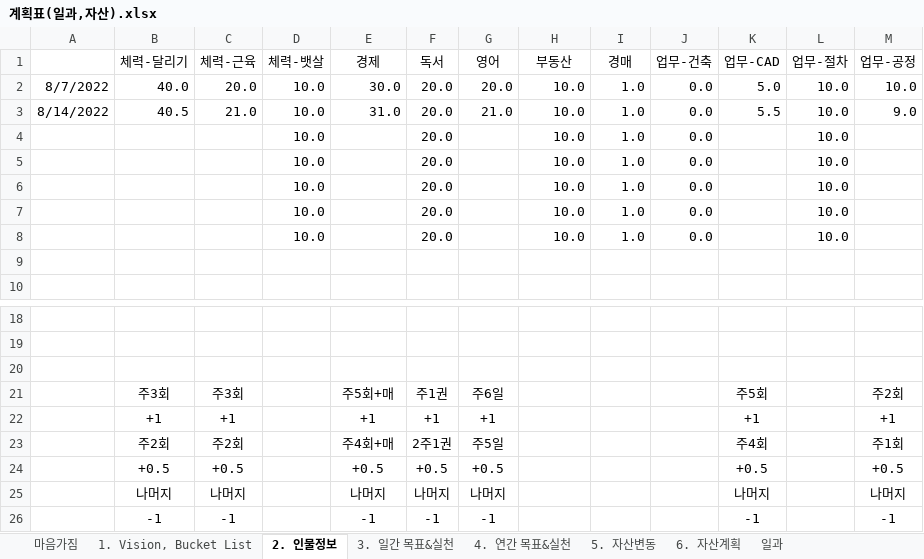
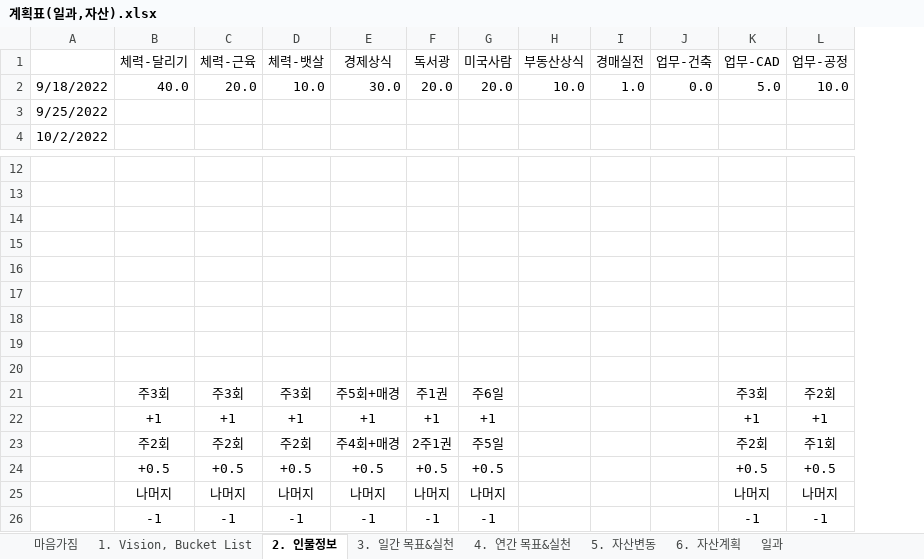
Before and after one commit to chickenjang/continue, an Excel workbook: 계획표(일과,자산).xlsx, sheet 2. 인물정보, drawn as a sheet; only a part is shown, gaps mark what is left out; values as stored, in another font and other column widths than the file's, no borders; charts and pictures not drawn; 1 other sheet too large or unreadable and not compared; removed rows and columns are numbered as before the commit, all else as after; the diff names each change by its address in the sheet, - before the commit and + after, or states it on an @@ line.

```diff
--- a/계획표(일과,자산).xlsx (sheet 2. 인물정보)
+++ b/계획표(일과,자산).xlsx (sheet 2. 인물정보)
-column A, row 2: 8/7/2022
+column A, rows 2-4: 9/18/2022 | 9/25/2022 | 10/2/2022
-column L (업무-절차), row 2: 10.0
-E1: 경제
+E1: 경제상식
-F1: 독서
+F1: 독서광
-G1: 영어
+G1: 미국사람
-H1: 부동산
+H1: 부동산상식
-I1: 경매
+I1: 경매실전
-row 3: 8/14/2022 | 40.5 | 21.0 | 10.0 | 31.0 | 20.0 | 21.0 | 10.0 | 1.0 | 0.0 | 5.5 | 10.0 | 9.0
-row 4:  |  |  | 10.0 |  | 20.0 |  | 10.0 | 1.0 | 0.0 |  | 10.0
-row 5:  |  |  | 10.0 |  | 20.0 |  | 10.0 | 1.0 | 0.0 |  | 10.0
-row 6:  |  |  | 10.0 |  | 20.0 |  | 10.0 | 1.0 | 0.0 |  | 10.0
-row 7:  |  |  | 10.0 |  | 20.0 |  | 10.0 | 1.0 | 0.0 |  | 10.0
-row 8:  |  |  | 10.0 |  | 20.0 |  | 10.0 | 1.0 | 0.0 |  | 10.0
+row 15: (empty)
+row 16: (empty)
+row 17: (empty)
+row 18: (empty)
+row 19: (empty)
+row 20: (empty)
-D21 (체력-뱃살): (empty)
+D21 (체력-뱃살): 주3회
-E21 (경제상식): 주5회+매
+E21 (경제상식): 주5회+매경
-K21 (업무-CAD): 주5회
+K21 (업무-CAD): 주3회
-D22 (체력-뱃살): (empty)
+D22 (체력-뱃살): +1
-D23 (체력-뱃살): (empty)
+D23 (체력-뱃살): 주2회
-E23 (경제상식): 주4회+매
+E23 (경제상식): 주4회+매경
-K23 (업무-CAD): 주4회
+K23 (업무-CAD): 주2회
-D24 (체력-뱃살): (empty)
+D24 (체력-뱃살): +0.5
-D25 (체력-뱃살): (empty)
+D25 (체력-뱃살): 나머지
-D26 (체력-뱃살): (empty)
+D26 (체력-뱃살): -1
```
Also changed, not shown: sheet 5. 자산변동, sheet 1. Vision, Bucket List, formulas that keep their value, charts or pictures, 주식.xlsx, 폴란드 물가.xlsx, 4 other files.
